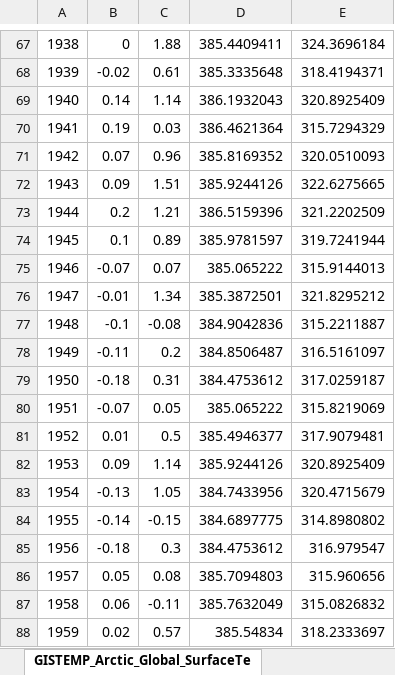
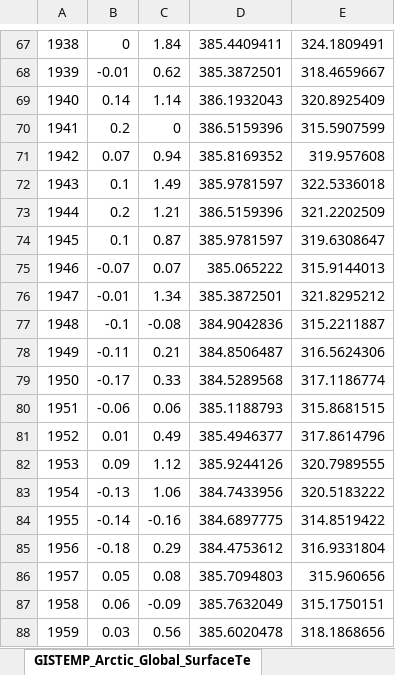
Before and after one commit to jenkayco/NSFCAREER_curriculum_data, an Excel workbook: GISTEMP_Arctic_Global_SurfaceTemperature_1880-2021_withLongwaveRadiation.xlsx, sheet GISTEMP_Arctic_Global_SurfaceTe, drawn as a sheet; only a part is shown, gaps mark what is left out; values as stored, in another font and other column widths than the file's, no borders; removed rows and columns are numbered as before the commit, all else as after; the diff covers the shown part only; the diff names each change by its address in the sheet, - before the commit and + after, or states it on an @@ line.

```diff
--- a/GISTEMP_Arctic_Global_SurfaceTemperature_1880-2021_withLongwaveRadiation.xlsx (sheet GISTEMP_Arctic_Global_SurfaceTe)
+++ b/GISTEMP_Arctic_Global_SurfaceTemperature_1880-2021_withLongwaveRadiation.xlsx (sheet GISTEMP_Arctic_Global_SurfaceTe)
@@ column A renumbered between rows 5 and 150 @@
-C67: 1.88
+C67: 1.84
-E67: 324.3696184
+E67: 324.1809491
-row 68: 1939 | -0.02 | 0.61 | 385.3335648 | 318.4194371
+row 68: 1939 | -0.01 | 0.62 | 385.3872501 | 318.4659667
-row 70: 1941 | 0.19 | 0.03 | 386.4621364 | 315.7294329
+row 70: 1941 | 0.2 | 0 | 386.5159396 | 315.5907599
-C71: 0.96
+C71: 0.94
-E71: 320.0510093
+E71: 319.957608
-row 72: 1943 | 0.09 | 1.51 | 385.9244126 | 322.6275665
+row 72: 1943 | 0.1 | 1.49 | 385.9781597 | 322.5336018
-C74: 0.89
+C74: 0.87
-E74: 319.7241944
+E74: 319.6308647
-C78: 0.2
+C78: 0.21
-E78: 316.5161097
+E78: 316.5624306
-row 79: 1950 | -0.18 | 0.31 | 384.4753612 | 317.0259187
-row 80: 1951 | -0.07 | 0.05 | 385.065222 | 315.8219069
+row 79: 1950 | -0.17 | 0.33 | 384.5289568 | 317.1186774
+row 80: 1951 | -0.06 | 0.06 | 385.1188793 | 315.8681515
-C81: 0.5
+C81: 0.49
-E81: 317.9079481
+E81: 317.8614796
-C82: 1.14
+C82: 1.12
-E82: 320.8925409
+E82: 320.7989555
-C83: 1.05
+C83: 1.06
-E83: 320.4715679
+E83: 320.5183222
-C84: -0.15
+C84: -0.16
-E84: 314.8980802
+E84: 314.8519422
-C85: 0.3
+C85: 0.29
-E85: 316.979547
+E85: 316.9331804
-C87: -0.11
+C87: -0.09
-E87: 315.0826832
+E87: 315.1750151
-row 88: 1959 | 0.02 | 0.57 | 385.54834 | 318.2333697
+row 88: 1959 | 0.03 | 0.56 | 385.6020478 | 318.1868656
```
Also changed, not shown: 48 added rows, 51 removed rows and 86 edited cells elsewhere in this sheet, formulas that keep their value, charts or pictures, 1 other file.
